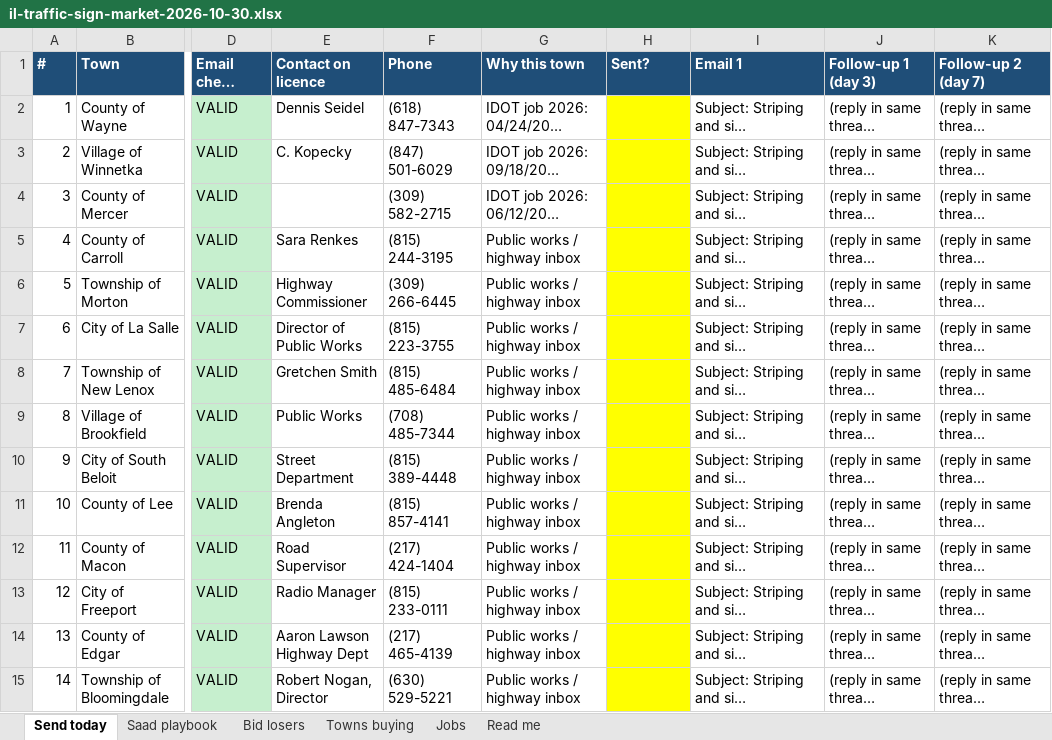
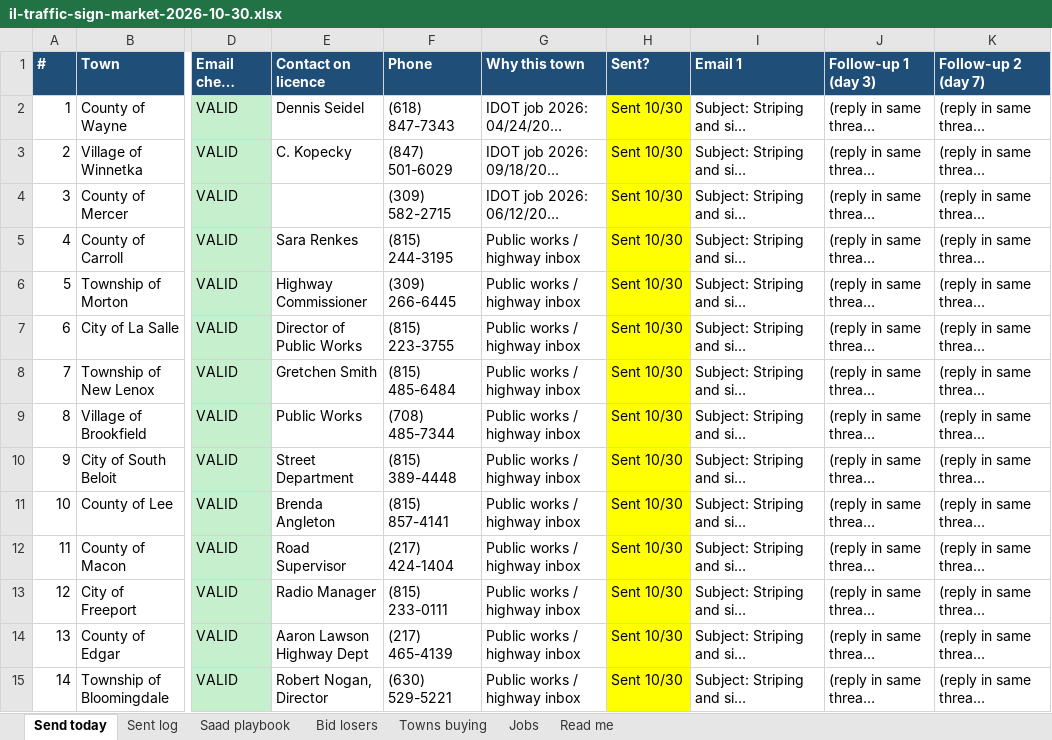
Before and after one commit to orgatreeker/notion-goapl, an Excel workbook: il-traffic-sign-market-2026-10-30.xlsx, sheet Send today, drawn as a sheet; only a part is shown, gaps mark what is left out; long unchanged cells end in …; values as stored, in another font and other column widths than the file's, no borders; the diff covers the shown part only; the diff names each change by its address in the sheet, - before the commit and + after, or states it on an @@ line.

```diff
--- a/il-traffic-sign-market-2026-10-30.xlsx (sheet Send today)
+++ b/il-traffic-sign-market-2026-10-30.xlsx (sheet Send today)
+sheet tab: Sent log
-H2:H15 (Sent?): (empty)
+H2:H15 (Sent?): Sent 10/30
```
Also changed, not shown: 24 edited cells elsewhere in this sheet, sheet Bid losers, sheet Towns buying.
